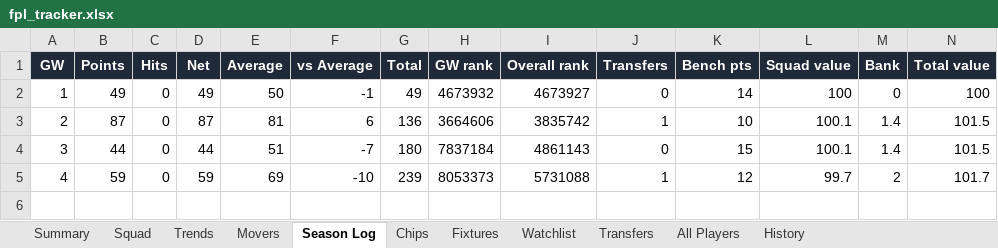
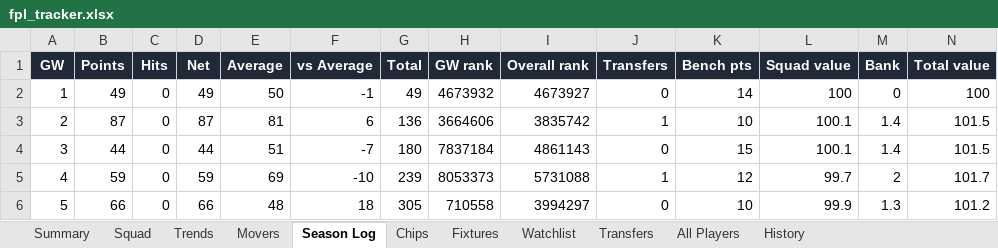
Before and after one commit to therealsammy/fpl, an Excel workbook: fpl_tracker.xlsx, sheet Season Log, drawn as a sheet; values as stored, in another font and other column widths than the file's, no borders; the diff names each change by its address in the sheet, - before the commit and + after, or states it on an @@ line.

```diff
--- a/fpl_tracker.xlsx (sheet Season Log)
+++ b/fpl_tracker.xlsx (sheet Season Log)
+row 6: 5 | 66 | 0 | 66 | 48 | 18 | 305 | 710558 | 3994297 | 0 | 10 | 99.9 | 1.3 | 101.2
```
Also changed, not shown: sheet All Players, sheet History, sheet Watchlist, sheet Movers, sheet Trends, sheet Fixtures, 4 more sheets, 6 other files.
